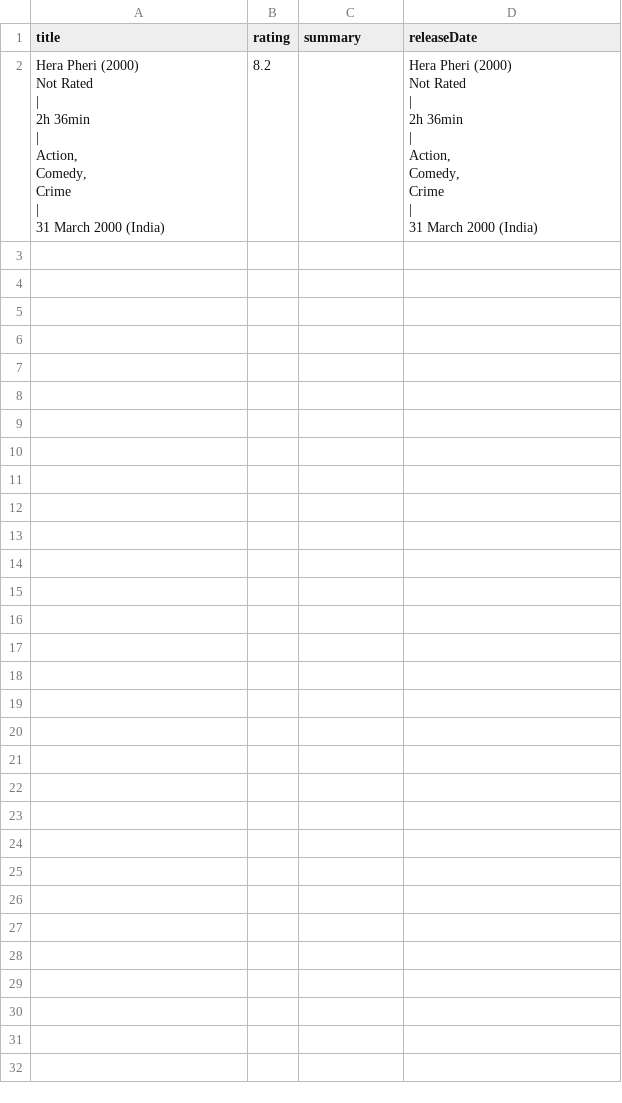
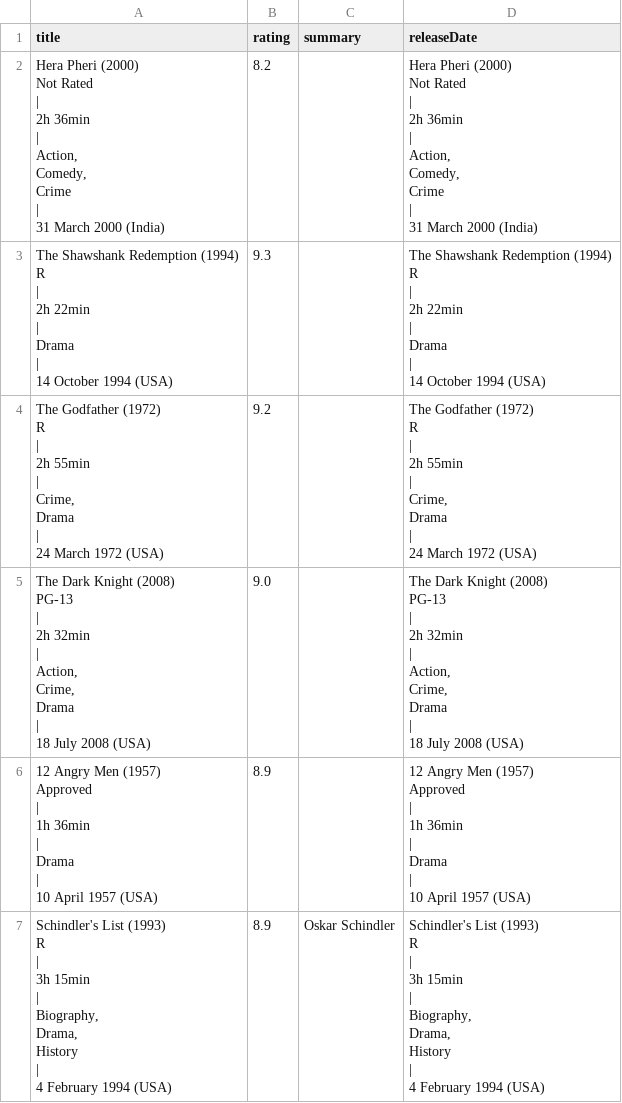
Before and after one commit to ankurrai1/web-scraper-imdb, a CSV file: imdb.csv, drawn as a sheet.

Commit message:
csv file generated and updated

```diff
--- a/imdb.csv
+++ b/imdb.csv
@@ -22 +22,102 @@ Crime
 31 March 2000 (India)"
+"The Shawshank Redemption (1994)
+                    R
+    |
+                        2h 22min
+
+    |
+Drama
+
+    |
+14 October 1994 (USA)","9.3","","The Shawshank Redemption (1994)
+                    R
+    |
+                        2h 22min
+
+    |
+Drama
+
+    |
+14 October 1994 (USA)"
+"The Godfather (1972)
+                    R
+    |
+                        2h 55min
+
+    |
+Crime,
+Drama
+
+    |
+24 March 1972 (USA)","9.2","","The Godfather (1972)
+                    R
+    |
+                        2h 55min
+
+    |
+Crime,
+Drama
+
+    |
+24 March 1972 (USA)"
+"The Dark Knight (2008)
+                    PG-13
+    |
+                        2h 32min
+
+    |
+Action,
+Crime,
+Drama
+    |
+18 July 2008 (USA)","9.0","","The Dark Knight (2008)
+                    PG-13
+    |
+                        2h 32min
+
+    |
+Action,
+Crime,
+Drama
+    |
+18 July 2008 (USA)"
+"12 Angry Men (1957)
+                    Approved
+    |
+                        1h 36min
+
+    |
+Drama
+
+    |
+10 April 1957 (USA)","8.9","","12 Angry Men (1957)
+                    Approved
+    |
+                        1h 36min
+
+    |
+Drama
+
+    |
+10 April 1957 (USA)"
+"Schindler's List (1993)
+                    R
+    |
+                        3h 15min
+
+    |
+Biography,
+Drama,
+History
+    |
+4 February 1994 (USA)","8.9","Oskar Schindler","Schindler's List (1993)
+                    R
+    |
+                        3h 15min
+
+    |
+Biography,
+Drama,
+History
+    |
+4 February 1994 (USA)"
```
